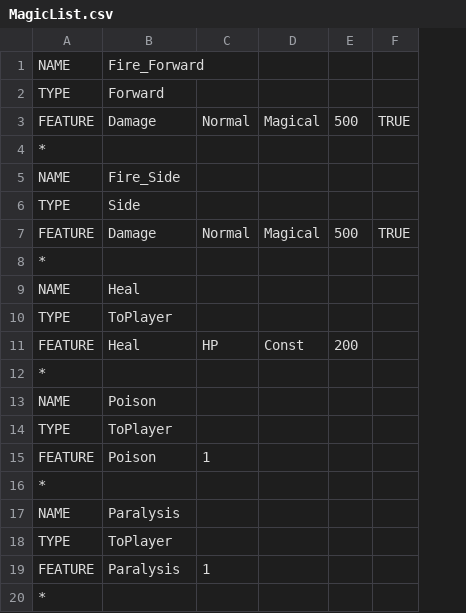
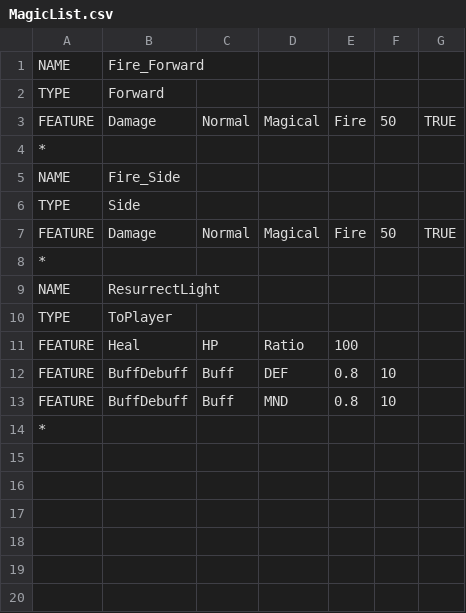
Before and after one commit to yonema/Another_World_Adventure, a CSV file: Game/Assets/CSV/MagicList.csv, drawn as a sheet; removed rows and columns are numbered as before the commit, all else as after; the diff names each change by its address in the sheet, - before the commit and + after, or states it on an @@ line.

```diff
--- a/Game/Assets/CSV/MagicList.csv
+++ b/Game/Assets/CSV/MagicList.csv
-column E, rows 3-11: 500 |  |  |  | 500 |  |  |  | 200
+column E, rows 3-11: Fire |  |  |  | Fire |  |  |  | 100
+column F, rows 3-7: 50 |  |  |  | 50
-B9: Heal
+B9: ResurrectLight
-D11: Const
+D11: Ratio
+row 12: FEATURE | BuffDebuff | Buff | DEF | 0.8 | 10
+row 13: FEATURE | BuffDebuff | Buff | MND | 0.8 | 10
-row 13: NAME | Poison
-row 14: TYPE | ToPlayer
-row 15: FEATURE | Poison | 1
-row 16: *
-row 17: NAME | Paralysis
-row 18: TYPE | ToPlayer
-row 19: FEATURE | Paralysis | 1
-row 20: *
```
Also changed, not shown: Game/Assets/CSV/Player/ActiveSkillList.csv, Game/Assets/CSV/UserData.csv, 4 other files.
